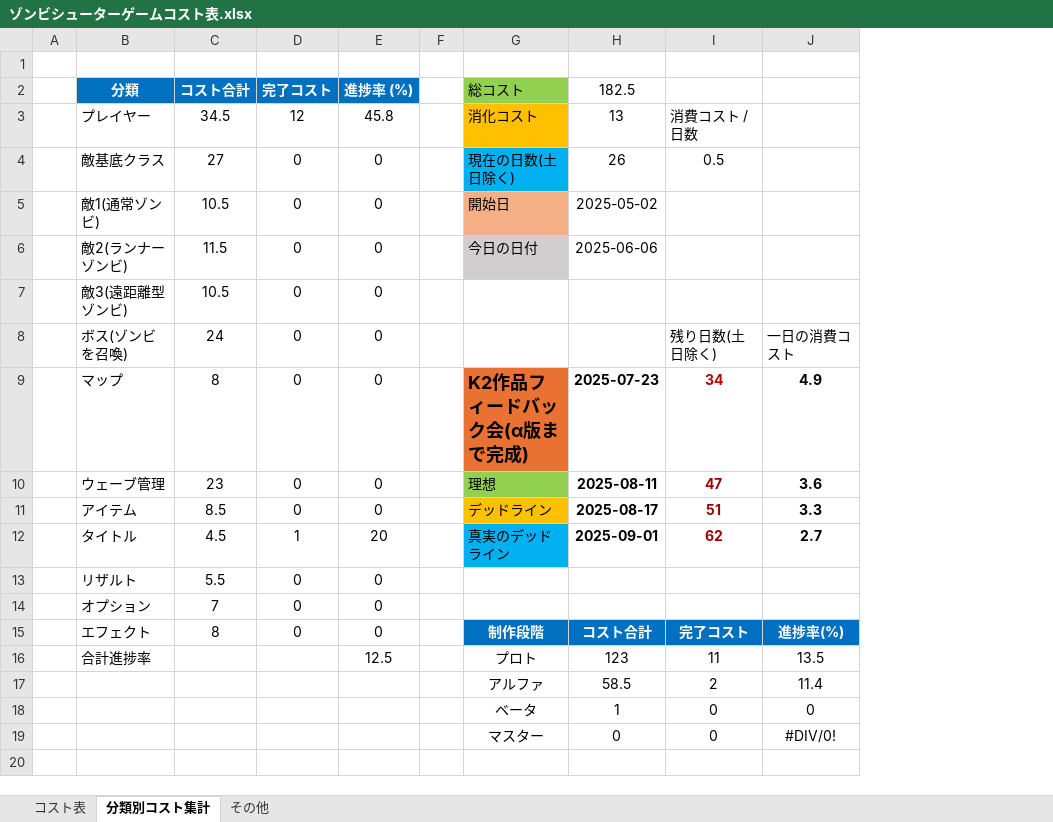
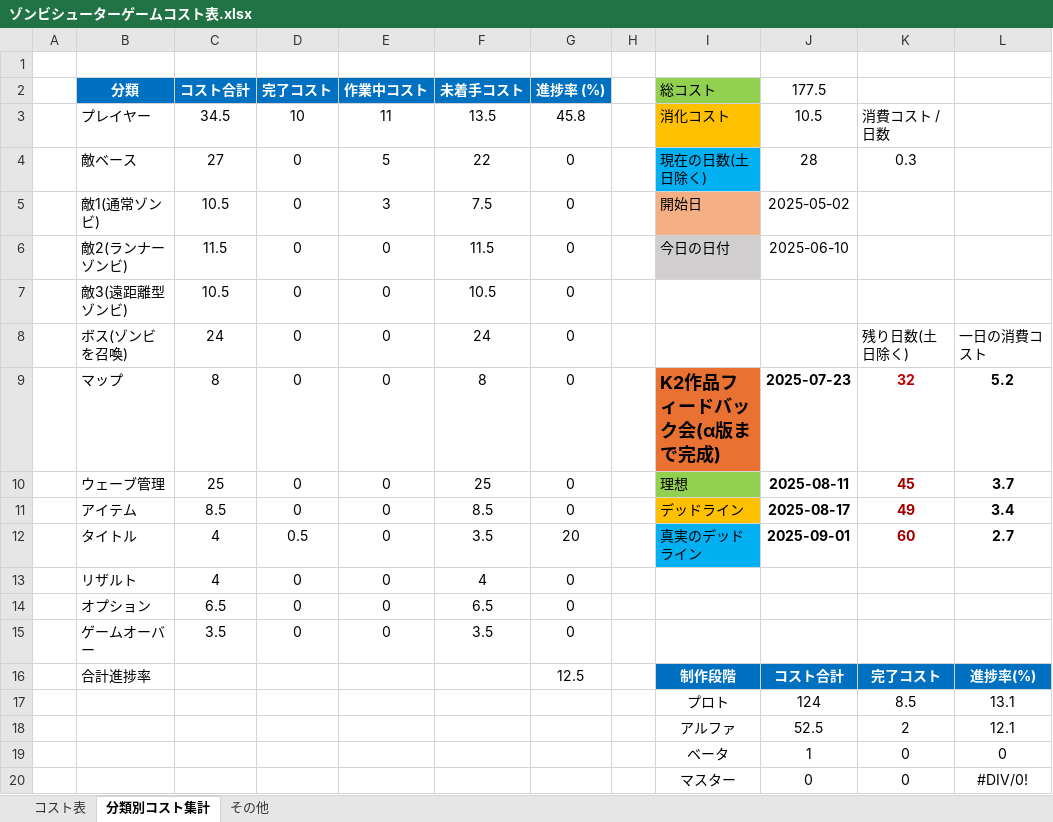
Before and after one commit to meronpanun/MyGame3D2, an Excel workbook: ゾンビシューターゲームコスト表.xlsx, sheet 分類別コスト集計, drawn as a sheet; values as stored, in another font and other column widths than the file's, no borders; removed rows and columns are numbered as before the commit, all else as after; the diff names each change by its address in the sheet, - before the commit and + after, or states it on an @@ line.

```diff
--- a/ゾンビシューターゲームコスト表.xlsx (sheet 分類別コスト集計)
+++ b/ゾンビシューターゲームコスト表.xlsx (sheet 分類別コスト集計)
+column E (作業中コスト), rows 3-14: 11 | 5 | 3 | 0 | 0 | 0 | 0 | 0 | 0 | 0 | 0 | 0
+column F (未着手コスト), rows 3-14: 13.5 | 22 | 7.5 | 11.5 | 10.5 | 24 | 8 | 25 | 8.5 | 3.5 | 4 | 6.5
-J2: 182.5
+J2: 177.5
-D3 (完了コスト): 12
+D3 (完了コスト): 10
-J3 (177.5): 13
+J3 (177.5): 10.5
-B4 (分類): 敵基底クラス
+B4 (分類): 敵ベース
-J4 (177.5): 26
+J4 (177.5): 28
-K4: 0.5
+K4: 0.3
-J6 (177.5): 2025-06-06
+J6 (177.5): 2025-06-10
-K9: 34
+K9: 32
-L9: 4.9
+L9: 5.2
-C10 (コスト合計): 23
+C10 (コスト合計): 25
-K10: 47
+K10: 45
-L10: 3.6
+L10: 3.7
-K11: 51
+K11: 49
-L11: 3.3
+L11: 3.4
-C12 (コスト合計): 4.5
+C12 (コスト合計): 4
-D12 (完了コスト): 1
+D12 (完了コスト): 0.5
-K12: 62
+K12: 60
-C13 (コスト合計): 5.5
+C13 (コスト合計): 4
-C14 (コスト合計): 7
+C14 (コスト合計): 6.5
-row 15:  | エフェクト | 8 | 0 | 0 |  | 制作段階 | コスト合計 | 完了コスト | 進捗率(%)
+row 15:  | ゲームオーバー | 3.5 | 0 | 0 | 3.5 | 0
-I16 (総コスト): プロト
+I16 (総コスト): 制作段階
@@ I16:L16 fill: none → #0070C0, bold: off → on, text colour: black → #FFFFFF @@
-J16 (177.5): 123
+J16 (177.5): コスト合計
-K16: 11
+K16: 完了コスト
-L16: 13.5
+L16: 進捗率(%)
-row 17:  |  |  |  |  |  | アルファ | 58.5 | 2 | 11.4
+row 17:  |  |  |  |  |  |  |  | プロト | 124 | 8.5 | 13.1
+row 18:  |  |  |  |  |  |  |  | アルファ | 52.5 | 2 | 12.1
```
Also changed, not shown: sheet コスト表, sheet その他, formulas that keep their value, 5 other files.
